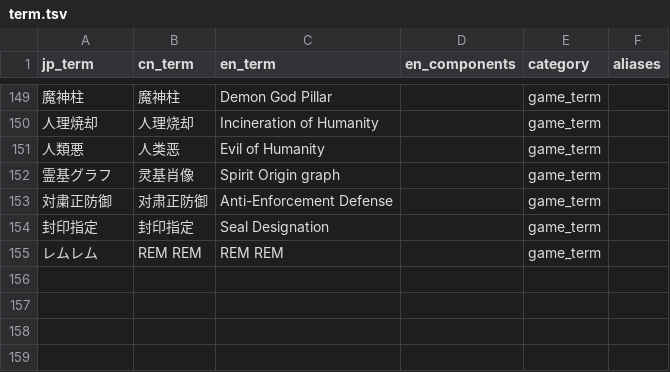
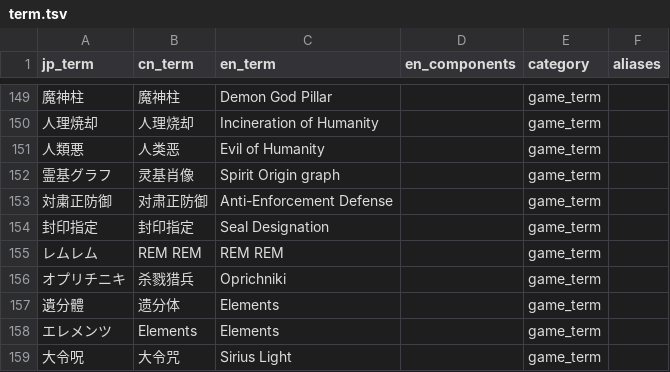
Before and after one commit to walterp56/FgoGotran, a TSV file: term_builder/term.tsv, drawn as a sheet; only a part is shown, gaps mark what is left out.

```diff
--- a/term_builder/term.tsv
+++ b/term_builder/term.tsv
@@ -155 +155,5 @@ jp_term	cn_term	en_term	en_components	category	aliases
 レムレム	"	REM REM"	"	REM REM"		game_term	
+オプリチニキ	"	杀戮猎兵"	Oprichniki		game_term	
+遺分體	遗分体	Elements		game_term	
+エレメンツ	Elements	Elements		game_term	
+大令呪	大令咒	Sirius Light		game_term	
```
Also changed, not shown: 17 other files.
